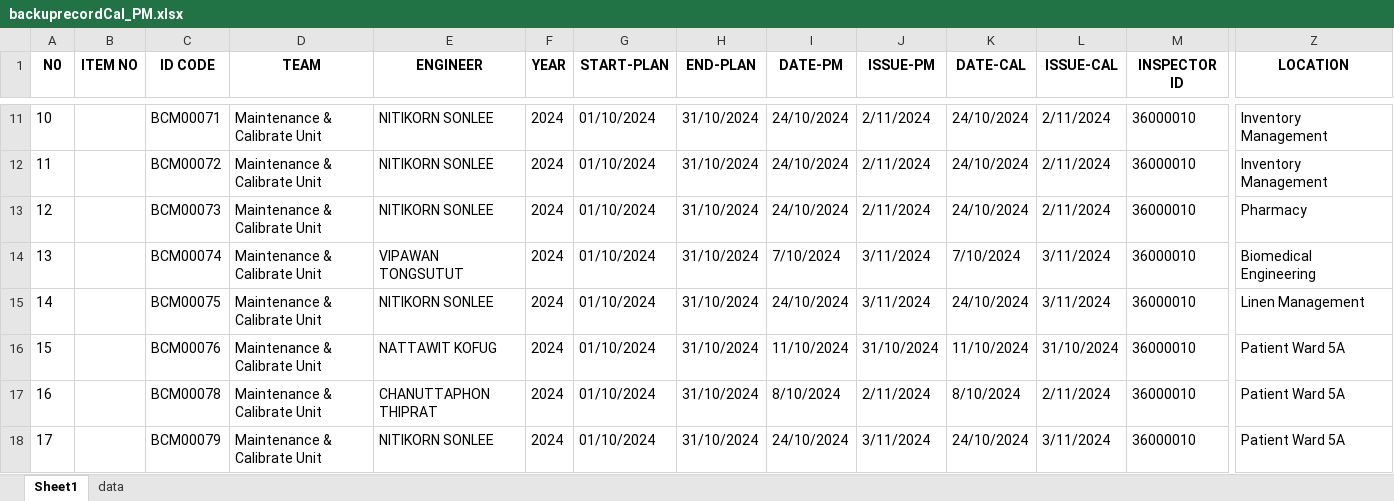
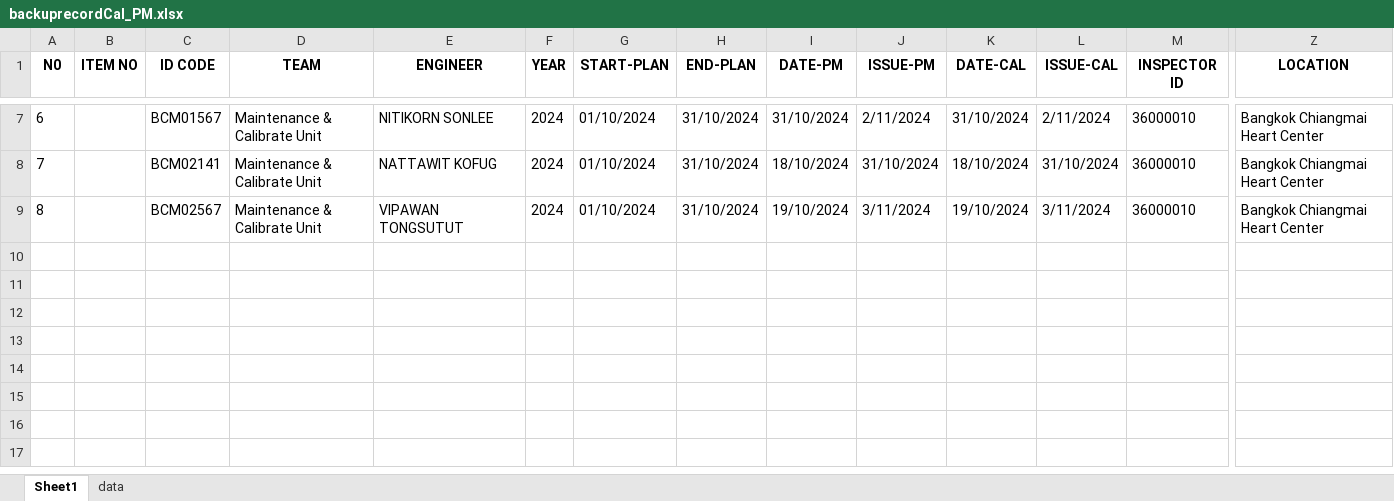
Before and after one commit to pyt3/forms, an Excel workbook: py_test_ui/EXCEL FILE/backuprecordCal_PM.xlsx, sheet Sheet1, drawn as a sheet; only a part is shown, gaps mark what is left out; values as stored, in another font and other column widths than the file's, no borders; removed rows and columns are numbered as before the commit, all else as after; rows hold the shown columns only; the diff covers the shown part only; the diff names each change by its address in the sheet, - before the commit and + after, or states it on an @@ line.

```diff
--- a/py_test_ui/EXCEL FILE/backuprecordCal_PM.xlsx (sheet Sheet1)
+++ b/py_test_ui/EXCEL FILE/backuprecordCal_PM.xlsx (sheet Sheet1)
@@ column A (N0) renumbered between rows 3 and 9 @@
-C7 (ID CODE): BCM00071
+C7 (ID CODE): BCM01567
-I7 (DATE-PM): 24/10/2024
+I7 (DATE-PM): 31/10/2024
-K7 (DATE-CAL): 24/10/2024
+K7 (DATE-CAL): 31/10/2024
-Z7 (LOCATION): Inventory Management
+Z7 (LOCATION): Bangkok Chiangmai Heart Center
-row 12: 11 |  | BCM00072 | Maintenance & Calibrate Unit | NITIKORN SONLEE | 2024 | 01/10/2024 | 31/10/2024 | 24/10/2024 | 2/11/2024 | 24/10/2024 | 2/11/2024 | 36000010 | Inventory Management
-row 13: 12 |  | BCM00073 | Maintenance & Calibrate Unit | NITIKORN SONLEE | 2024 | 01/10/2024 | 31/10/2024 | 24/10/2024 | 2/11/2024 | 24/10/2024 | 2/11/2024 | 36000010 | Pharmacy
-row 14: 13 |  | BCM00074 | Maintenance & Calibrate Unit | VIPAWAN TONGSUTUT | 2024 | 01/10/2024 | 31/10/2024 | 7/10/2024 | 3/11/2024 | 7/10/2024 | 3/11/2024 | 36000010 | Biomedical Engineering
-row 15: 14 |  | BCM00075 | Maintenance & Calibrate Unit | NITIKORN SONLEE | 2024 | 01/10/2024 | 31/10/2024 | 24/10/2024 | 3/11/2024 | 24/10/2024 | 3/11/2024 | 36000010 | Linen Management
-C8 (ID CODE): BCM00076
+C8 (ID CODE): BCM02141
-I8 (DATE-PM): 11/10/2024
+I8 (DATE-PM): 18/10/2024
-K8 (DATE-CAL): 11/10/2024
+K8 (DATE-CAL): 18/10/2024
-Z8:Z9 (LOCATION): Patient Ward 5A
+Z8:Z9 (LOCATION): Bangkok Chiangmai Heart Center
-C9 (ID CODE): BCM00078
+C9 (ID CODE): BCM02567
-E9 (ENGINEER): CHANUTTAPHON THIPRAT
+E9 (ENGINEER): VIPAWAN TONGSUTUT
-I9 (DATE-PM): 8/10/2024
+I9 (DATE-PM): 19/10/2024
-J9 (ISSUE-PM): 2/11/2024
+J9 (ISSUE-PM): 3/11/2024
-K9 (DATE-CAL): 8/10/2024
+K9 (DATE-CAL): 19/10/2024
-L9 (ISSUE-CAL): 2/11/2024
+L9 (ISSUE-CAL): 3/11/2024
-row 18: 17 |  | BCM00079 | Maintenance & Calibrate Unit | NITIKORN SONLEE | 2024 | 01/10/2024 | 31/10/2024 | 24/10/2024 | 3/11/2024 | 24/10/2024 | 3/11/2024 | 36000010 | Patient Ward 5A
```
Also changed, not shown: 4 removed rows and 31 edited cells elsewhere in this sheet, py_test_ui/EXCEL FILE/recordCal_PM.xlsx, 2 other files.
